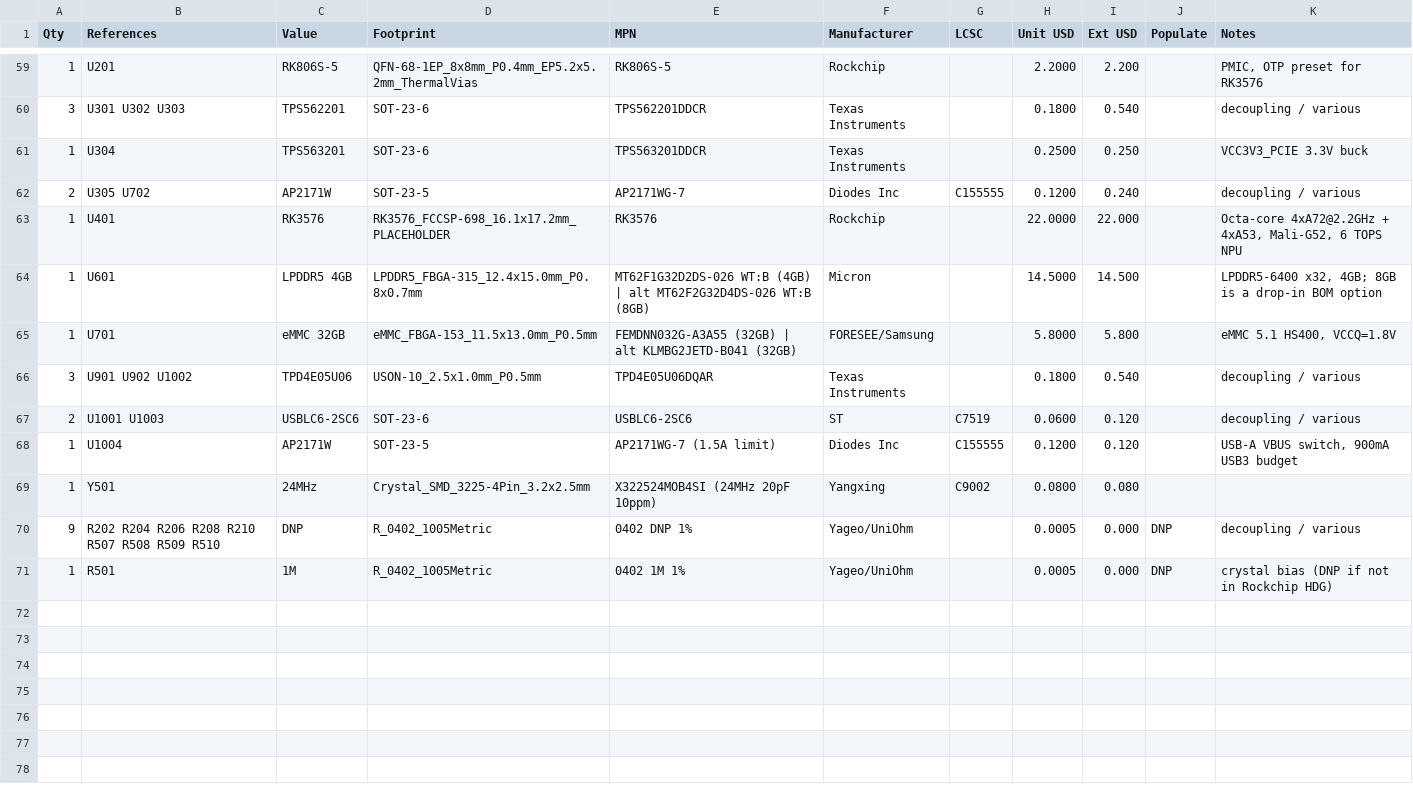
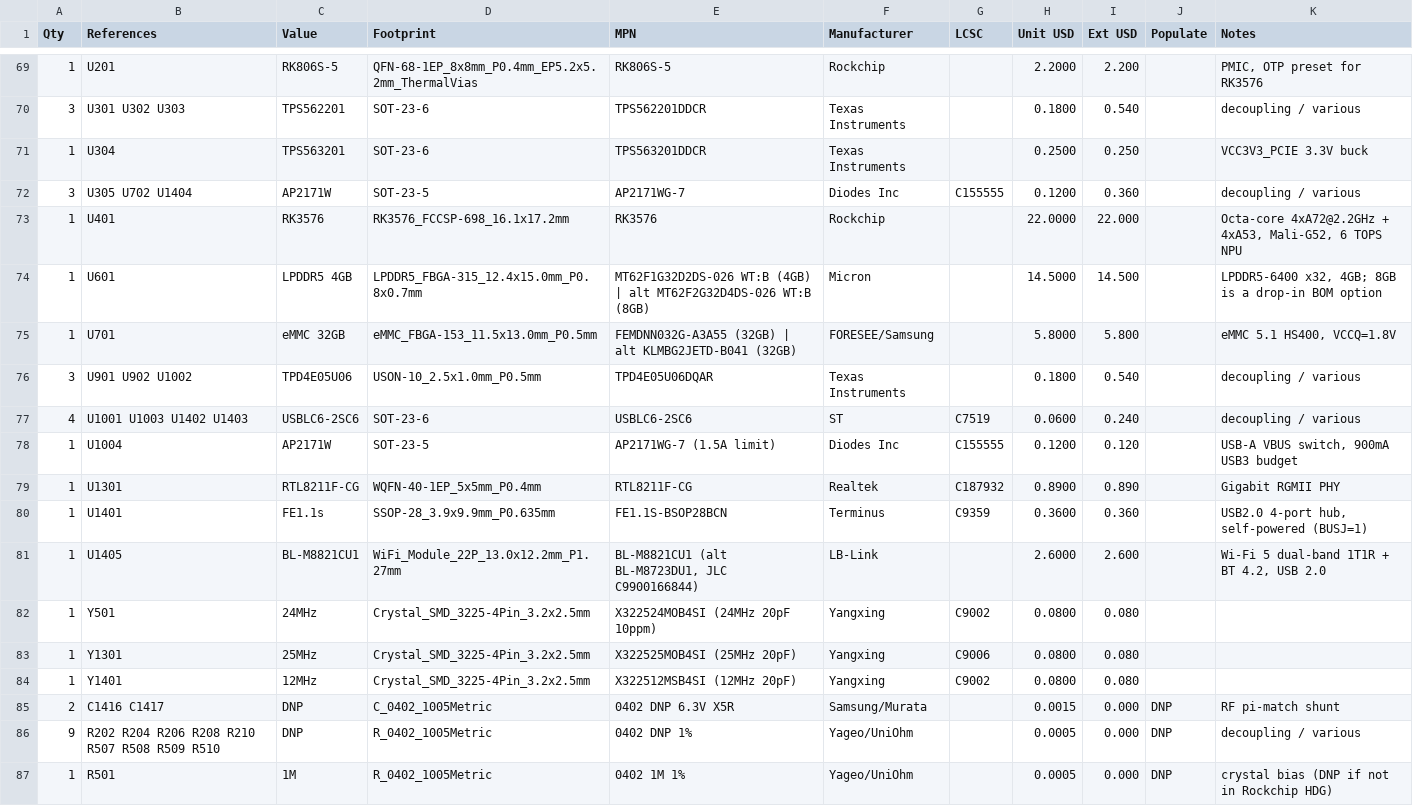
Before and after one commit to Immanueldavidckp/embedded_linux, a CSV file: hardware/sbc-rk3576/fab/bom.csv, drawn as a sheet; only a part is shown, gaps mark what is left out; the diff covers the shown part only.

```diff
--- a/hardware/sbc-rk3576/fab/bom.csv
+++ b/hardware/sbc-rk3576/fab/bom.csv
@@ -61,4 +71,4 @@ Qty,References,Value,Footprint,MPN,Manufacturer,LCSC,Unit USD,Ext USD,Populate,N
 1,U304,TPS563201,SOT-23-6,TPS563201DDCR,Texas Instruments,,0.2500,0.250,,VCC3V3_PCIE 3.3V buck
-2,U305 U702,AP2171W,SOT-23-5,AP2171WG-7,Diodes Inc,C155555,0.1200,0.240,,decoupling / various
-1,U401,RK3576,RK3576_FCCSP-698_16.1x17.2mm_PLACEHOLDER,RK3576,Rockchip,,22.0000,22.000,,"Octa-core 4xA72@2.2GHz + 4xA53, Mali-G52, 6 TOPS NPU"
+3,U305 U702 U1404,AP2171W,SOT-23-5,AP2171WG-7,Diodes Inc,C155555,0.1200,0.360,,decoupling / various
+1,U401,RK3576,RK3576_FCCSP-698_16.1x17.2mm,RK3576,Rockchip,,22.0000,22.000,,"Octa-core 4xA72@2.2GHz + 4xA53, Mali-G52, 6 TOPS NPU"
 1,U601,LPDDR5 4GB,LPDDR5_FBGA-315_12.4x15.0mm_P0.8x0.7mm,MT62F1G32D2DS-026 WT:B (4GB) | alt MT62F2G32D4DS-026 WT:B (8GB),Micron,,14.5000,14.500,,"LPDDR5-6400 x32, 4GB; 8GB is a drop-in BOM option"
@@ -66,5 +76,11 @@ Qty,References,Value,Footprint,MPN,Manufacturer,LCSC,Unit USD,Ext USD,Populate,N
 3,U901 U902 U1002,TPD4E05U06,USON-10_2.5x1.0mm_P0.5mm,TPD4E05U06DQAR,Texas Instruments,,0.1800,0.540,,decoupling / various
-2,U1001 U1003,USBLC6-2SC6,SOT-23-6,USBLC6-2SC6,ST,C7519,0.0600,0.120,,decoupling / various
+4,U1001 U1003 U1402 U1403,USBLC6-2SC6,SOT-23-6,USBLC6-2SC6,ST,C7519,0.0600,0.240,,decoupling / various
 1,U1004,AP2171W,SOT-23-5,AP2171WG-7 (1.5A limit),Diodes Inc,C155555,0.1200,0.120,,"USB-A VBUS switch, 900mA USB3 budget"
+1,U1301,RTL8211F-CG,WQFN-40-1EP_5x5mm_P0.4mm,RTL8211F-CG,Realtek,C187932,0.8900,0.890,,Gigabit RGMII PHY
+1,U1401,FE1.1s,SSOP-28_3.9x9.9mm_P0.635mm,FE1.1S-BSOP28BCN,Terminus,C9359,0.3600,0.360,,"USB2.0 4-port hub, self-powered (BUSJ=1)"
+1,U1405,BL-M8821CU1,WiFi_Module_22P_13.0x12.2mm_P1.27mm,"BL-M8821CU1 (alt BL-M8723DU1, JLC C9900166844)",LB-Link,,2.6000,2.600,,"Wi-Fi 5 dual-band 1T1R + BT 4.2, USB 2.0"
 1,Y501,24MHz,Crystal_SMD_3225-4Pin_3.2x2.5mm,X322524MOB4SI (24MHz 20pF 10ppm),Yangxing,C9002,0.0800,0.080,,
+1,Y1301,25MHz,Crystal_SMD_3225-4Pin_3.2x2.5mm,X322525MOB4SI (25MHz 20pF),Yangxing,C9006,0.0800,0.080,,
+1,Y1401,12MHz,Crystal_SMD_3225-4Pin_3.2x2.5mm,X322512MSB4SI (12MHz 20pF),Yangxing,C9002,0.0800,0.080,,
+2,C1416 C1417,DNP,C_0402_1005Metric,0402 DNP 6.3V X5R,Samsung/Murata,,0.0015,0.000,DNP,RF pi-match shunt
 9,R202 R204 R206 R208 R210 R507 R508 R509 R510,DNP,R_0402_1005Metric,0402 DNP 1%,Yageo/UniOhm,,0.0005,0.000,DNP,decoupling / various
```
Also changed, not shown: 10 added rows and 43 edited cells elsewhere in this file, hardware/sbc-rk3576/fab/bom_jlcpcb.csv, hardware/sbc-rk3576/fab/cpl_jlcpcb.csv, 57 other files.
